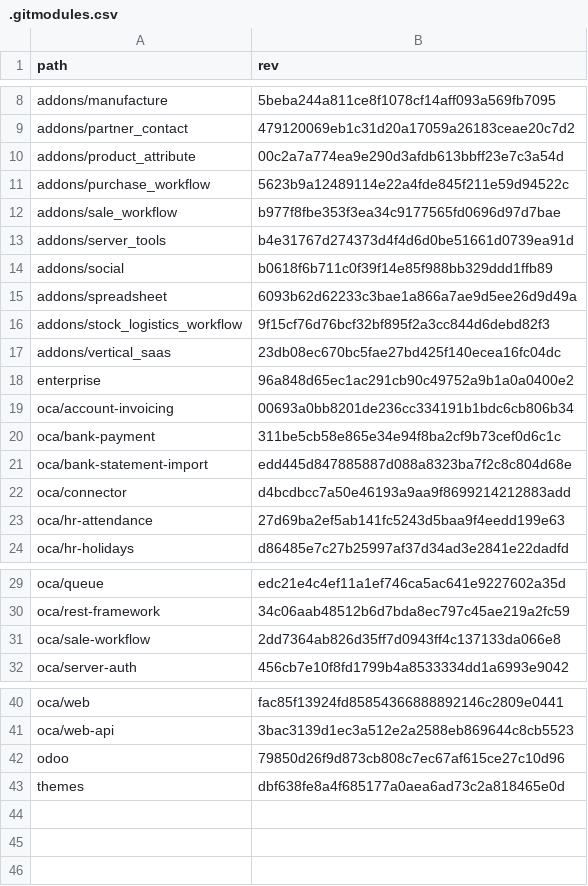
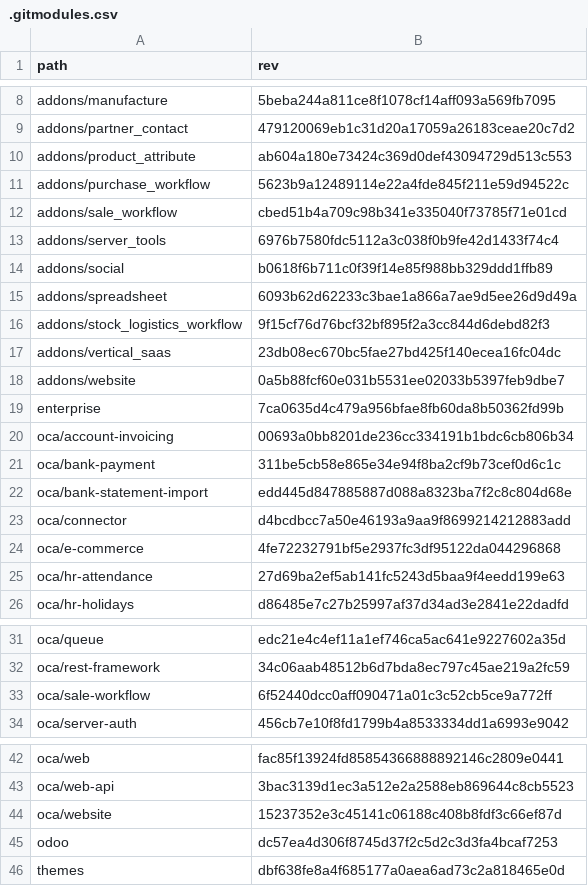
Before and after one commit to Mint-System/Odoo-Build, a CSV file: versions/18.0/.gitmodules.csv, drawn as a sheet; only a part is shown, gaps mark what is left out.

Commit message:
fix(templates): update manifest website URL and add new submodules for Odoo 18.0

```diff
--- a/versions/18.0/.gitmodules.csv
+++ b/versions/18.0/.gitmodules.csv
@@ -9,6 +9,6 @@ addons/manufacture,5beba244a811ce8f1078cf14aff093a569fb7095
 addons/partner_contact,479120069eb1c31d20a17059a26183ceae20c7d2
-addons/product_attribute,00c2a7a774ea9e290d3afdb613bbff23e7c3a54d
+addons/product_attribute,ab604a180e73424c369d0def43094729d513c553
 addons/purchase_workflow,5623b9a12489114e22a4fde845f211e59d94522c
-addons/sale_workflow,b977f8fbe353f3ea34c9177565fd0696d97d7bae
-addons/server_tools,b4e31767d274373d4f4d6d0be51661d0739ea91d
+addons/sale_workflow,cbed51b4a709c98b341e335040f73785f71e01cd
+addons/server_tools,6976b7580fdc5112a3c038f0b9fe42d1433f74c4
 addons/social,b0618f6b711c0f39f14e85f988bb329ddd1ffb89
@@ -17,3 +17,4 @@ addons/stock_logistics_workflow,9f15cf76d76bcf32bf895f2a3cc844d6debd82f3
 addons/vertical_saas,23db08ec670bc5fae27bd425f140ecea16fc04dc
-enterprise,96a848d65ec1ac291cb90c49752a9b1a0a0400e2
+addons/website,0a5b88fcf60e031b5531ee02033b5397feb9dbe7
+enterprise,7ca0635d4c479a956bfae8fb60da8b50362fd99b
 oca/account-invoicing,00693a0bb8201de236cc334191b1bdc6cb806b34
@@ -22,2 +23,3 @@ oca/bank-statement-import,edd445d847885887d088a8323ba7f2c8c804d68e
 oca/connector,d4bcdbcc7a50e46193a9aa9f8699214212883add
+oca/e-commerce,4fe72232791bf5e2937fc3df95122da044296868
 oca/hr-attendance,27d69ba2ef5ab141fc5243d5baa9f4eedd199e63
@@ -30,3 +32,3 @@ oca/queue,edc21e4c4ef11a1ef746ca5ac641e9227602a35d
 oca/rest-framework,34c06aab48512b6d7bda8ec797c45ae219a2fc59
-oca/sale-workflow,2dd7364ab826d35ff7d0943ff4c137133da066e8
+oca/sale-workflow,6f52440dcc0aff090471a01c3c52cb5ce9a772ff
 oca/server-auth,456cb7e10f8fd1799b4a8533334dd1a6993e9042
@@ -41,3 +43,4 @@ oca/web,fac85f13924fd85854366888892146c2809e0441
 oca/web-api,3bac3139d1ec3a512e2a2588eb869644c8cb5523
-odoo,79850d26f9d873cb808c7ec67af615ce27c10d96
+oca/website,15237352e3c45141c06188c408b8fdf3c66ef87d
+odoo,dc57ea4d306f8745d37f2c5d2c3d3fa4bcaf7253
 themes,dbf638fe8a4f685177a0aea6ad73c2a818465e0d
```
Also changed, not shown: 2 other files.
